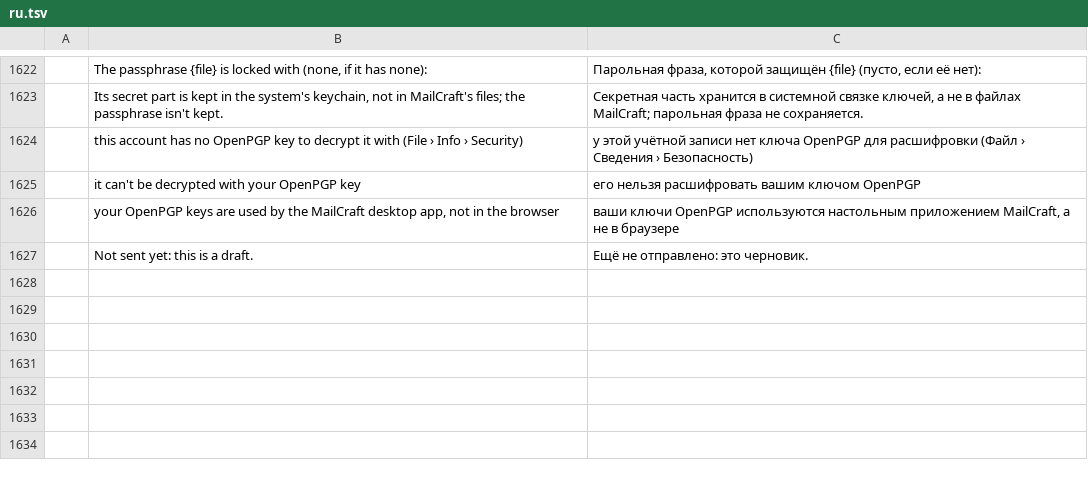
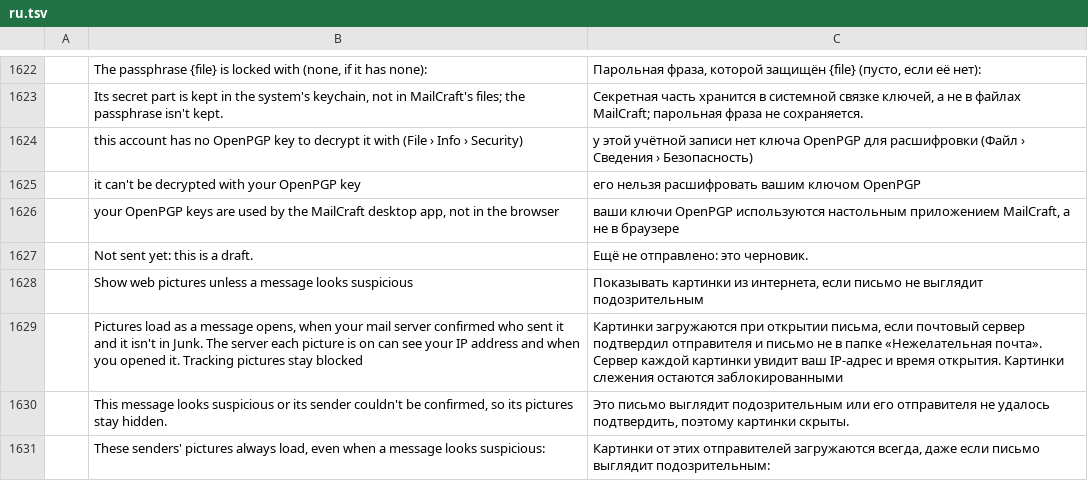
Before and after one commit to ZIDAN44/mailcraft, a TSV file: crates/ui-egui/src/i18n/ru.tsv, drawn as a sheet; only a part is shown, gaps mark what is left out; the diff names each change by its address in the sheet, - before the commit and + after, or states it on an @@ line.

Commit message:
Safety: a switch to show web pictures unless a message looks suspicious
The "Show pictures" banner is on almost every message, because nothing from the web loads until
it's asked for. File › Options › Safety can now say once, for every message that doesn't look
suspicious. It's off at first, so nothing loads unasked, and turning it on is the asking.

A message looks suspicious when it's in Junk, its sender is blocked, or the mail server that took
it didn't confirm who sent it: the top Authentication-Results header (RFC 8601), DMARC passing, or
DKIM or SPF for the domain in the From line. Only the top header is read, the one the last
server wrote. A message with no such header can't be told, and still asks. With the switch on the
banner says why those didn't load. Tracking pictures stay blocked, and encrypted mail never loads
anything. The switch's description says what it gives away: there's no proxy between MailCraft
and a picture's server, which sees the reader's IP address and when the message was opened.

Tested: the headers Gmail and Microsoft write, passing for another domain, a suffix taken for a
domain, a comment holding a result, DMARC failing over a passing DKIM, hostile input; loading
for a confirmed sender, and not for an unknown or failed one, a blocked one or one in Junk.

```diff
--- a/crates/ui-egui/src/i18n/ru.tsv
+++ b/crates/ui-egui/src/i18n/ru.tsv
+row 1628:  | Show web pictures unless a message looks suspicious | Показывать картинки из интернета, если письмо не выглядит подозрительным
+row 1629:  | Pictures load as a message opens, when your mail server confirmed who sent it and it isn't in Junk. The server each picture is on can see your IP address and when you opened it. Tracking pictures stay blocked | Картинки загружаются при открытии письма, если почтовый сервер подтвердил отправителя и письмо не в папке «Нежелательная почта». Сервер каждой картинки увидит ваш IP-адрес и время открытия. Картинки слежения остаются заблокированными
+row 1630:  | This message looks suspicious or its sender couldn't be confirmed, so its pictures stay hidden. | Это письмо выглядит подозрительным или его отправителя не удалось подтвердить, поэтому картинки скрыты.
+row 1631:  | These senders' pictures always load, even when a message looks suspicious: | Картинки от этих отправителей загружаются всегда, даже если письмо выглядит подозрительным:
```
Also changed, not shown: crates/ui-egui/src/i18n/ar.tsv, crates/ui-egui/src/i18n/fr.tsv, 21 other files.
